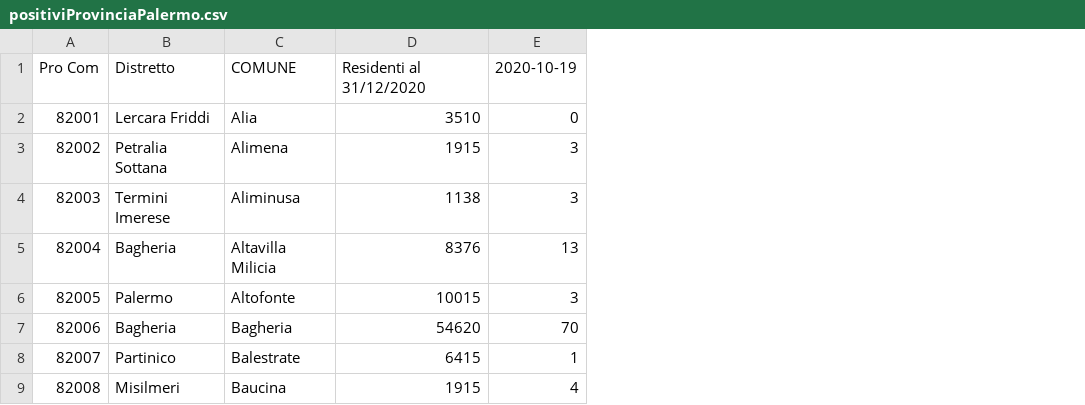
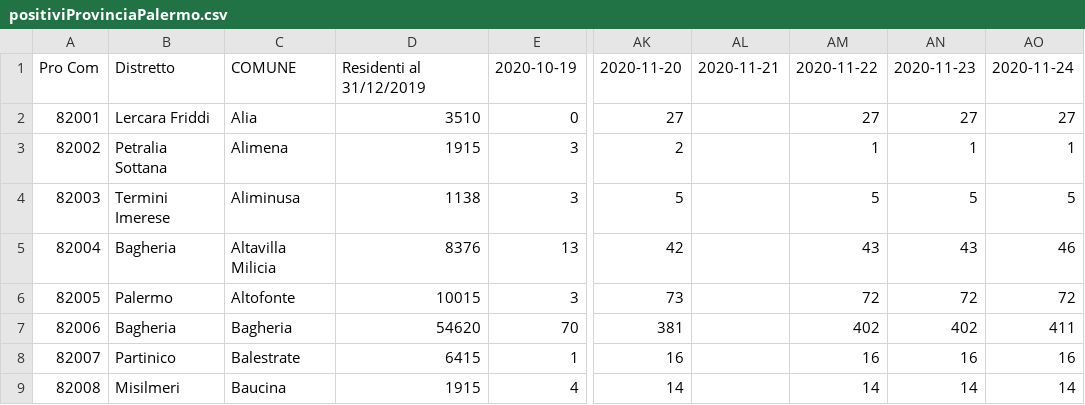
Before and after one commit to opendatasicilia/covidComuniSicilia, a CSV file: 082053/output/positiviProvinciaPalermo.csv, drawn as a sheet; only a part is shown, gaps mark what is left out; the diff names each change by its address in the sheet, - before the commit and + after, or states it on an @@ line.

```diff
--- a/082053/output/positiviProvinciaPalermo.csv
+++ b/082053/output/positiviProvinciaPalermo.csv
+column AK, rows 1-9: 2020-11-20 | 27 | 2 | 5 | 42 | 73 | 381 | 16 | 14
+column AL, row 1: 2020-11-21
+column AM, rows 1-9: 2020-11-22 | 27 | 1 | 5 | 43 | 72 | 402 | 16 | 14
+column AN, rows 1-9: 2020-11-23 | 27 | 1 | 5 | 43 | 72 | 402 | 16 | 14
+column AO, rows 1-9: 2020-11-24 | 27 | 1 | 5 | 46 | 72 | 411 | 16 | 14
-D1: Residenti al 31/12/2020
+D1: Residenti al 31/12/2019
```
Also changed, not shown: 082053/output/positiviProvinciaPalermoComuni.csv, 2 other files.
